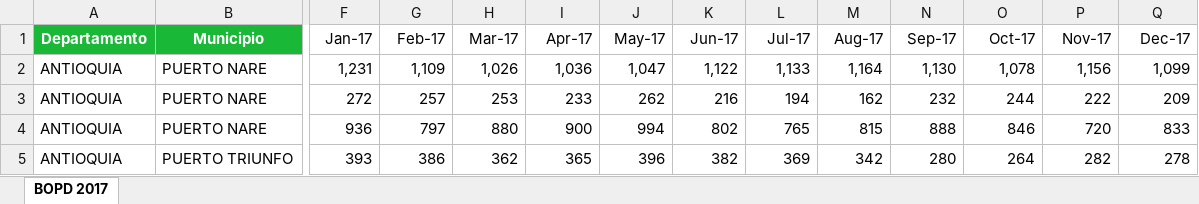
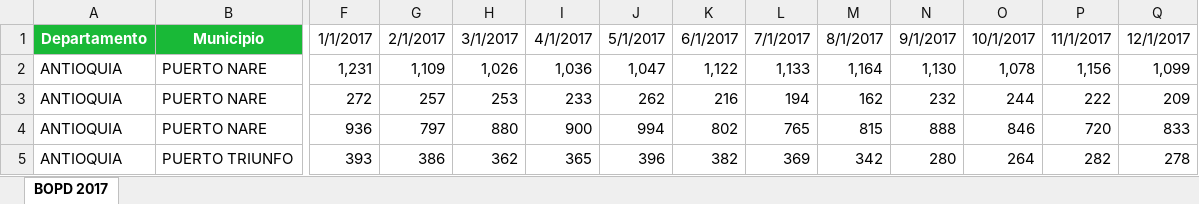
Before and after one commit to danielsantiago1002/Prueba-datos-ANH-Hackaton-SPE, an Excel workbook: Produccion-fiscalizada-crudo-2017.xlsx, sheet BOPD 2017, drawn as a sheet; only a part is shown, gaps mark what is left out; values as stored, in another font and other column widths than the file's, no borders; the diff names each change by its address in the sheet, - before the commit and + after, or states it on an @@ line.

```diff
--- a/Produccion-fiscalizada-crudo-2017.xlsx (sheet BOPD 2017)
+++ b/Produccion-fiscalizada-crudo-2017.xlsx (sheet BOPD 2017)
-F1: Jan-17
+F1: 1/1/2017
-G1: Feb-17
+G1: 2/1/2017
-H1: Mar-17
+H1: 3/1/2017
-I1: Apr-17
+I1: 4/1/2017
-J1: May-17
+J1: 5/1/2017
-K1: Jun-17
+K1: 6/1/2017
-L1: Jul-17
+L1: 7/1/2017
-M1: Aug-17
+M1: 8/1/2017
-N1: Sep-17
+N1: 9/1/2017
-O1: Oct-17
+O1: 10/1/2017
-P1: Nov-17
+P1: 11/1/2017
-Q1: Dec-17
+Q1: 12/1/2017
```
Also changed, not shown: Producción Fiscalizada Crudo 2015.xlsx, Producción Fiscalizada Crudo 2018.xlsx, 5 other files.
